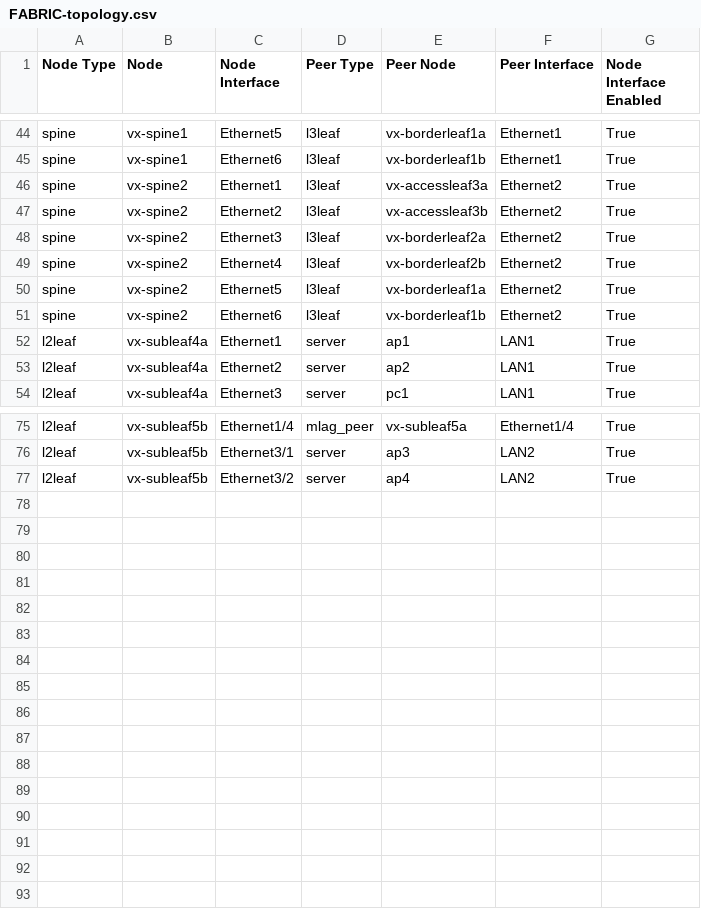
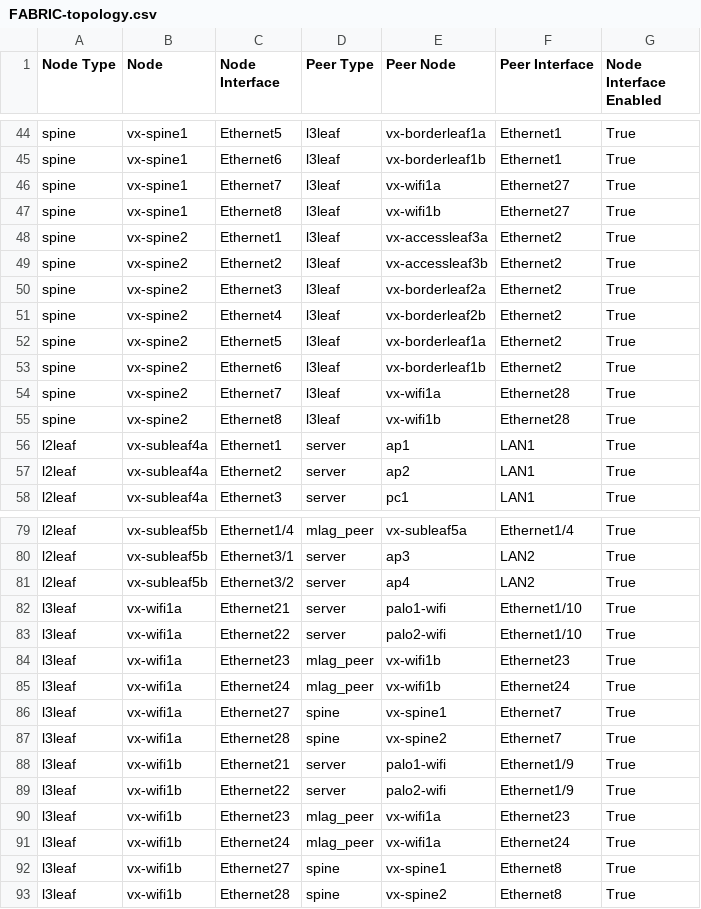
Before and after one commit to nielsjlarsen/ansible-avd, a CSV file: ansible_collections/arista/avd/examples/single-dc-l3ls/documentation/fabric/FABRIC-topology.csv, drawn as a sheet; only a part is shown, gaps mark what is left out; the diff names each change by its address in the sheet, - before the commit and + after, or states it on an @@ line.

```diff
--- a/ansible_collections/arista/avd/examples/single-dc-l3ls/documentation/fabric/FABRIC-topology.csv
+++ b/ansible_collections/arista/avd/examples/single-dc-l3ls/documentation/fabric/FABRIC-topology.csv
+row 46: spine | vx-spine1 | Ethernet7 | l3leaf | vx-wifi1a | Ethernet27 | True
+row 47: spine | vx-spine1 | Ethernet8 | l3leaf | vx-wifi1b | Ethernet27 | True
+row 54: spine | vx-spine2 | Ethernet7 | l3leaf | vx-wifi1a | Ethernet28 | True
+row 55: spine | vx-spine2 | Ethernet8 | l3leaf | vx-wifi1b | Ethernet28 | True
+row 82: l3leaf | vx-wifi1a | Ethernet21 | server | palo1-wifi | Ethernet1/10 | True
+row 83: l3leaf | vx-wifi1a | Ethernet22 | server | palo2-wifi | Ethernet1/10 | True
+row 84: l3leaf | vx-wifi1a | Ethernet23 | mlag_peer | vx-wifi1b | Ethernet23 | True
+row 85: l3leaf | vx-wifi1a | Ethernet24 | mlag_peer | vx-wifi1b | Ethernet24 | True
+row 86: l3leaf | vx-wifi1a | Ethernet27 | spine | vx-spine1 | Ethernet7 | True
+row 87: l3leaf | vx-wifi1a | Ethernet28 | spine | vx-spine2 | Ethernet7 | True
+row 88: l3leaf | vx-wifi1b | Ethernet21 | server | palo1-wifi | Ethernet1/9 | True
+row 89: l3leaf | vx-wifi1b | Ethernet22 | server | palo2-wifi | Ethernet1/9 | True
+row 90: l3leaf | vx-wifi1b | Ethernet23 | mlag_peer | vx-wifi1a | Ethernet23 | True
+row 91: l3leaf | vx-wifi1b | Ethernet24 | mlag_peer | vx-wifi1a | Ethernet24 | True
+row 92: l3leaf | vx-wifi1b | Ethernet27 | spine | vx-spine1 | Ethernet8 | True
+row 93: l3leaf | vx-wifi1b | Ethernet28 | spine | vx-spine2 | Ethernet8 | True
```
Also changed, not shown: ansible_collections/arista/avd/examples/single-dc-l3ls/documentation/fabric/FABRIC-p2p-links.csv, 47 other files.
